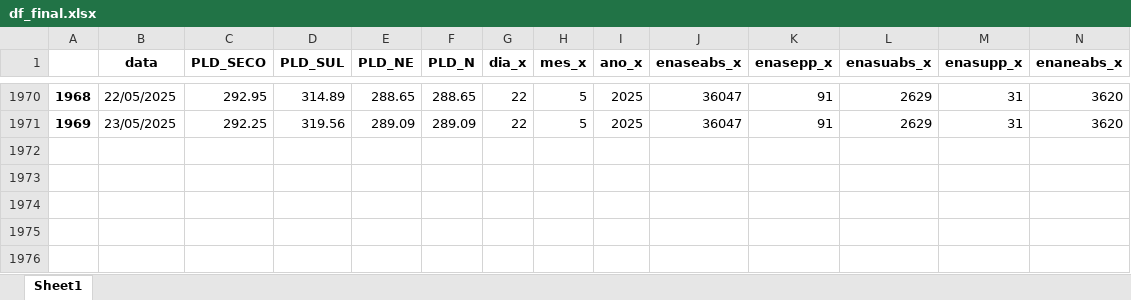
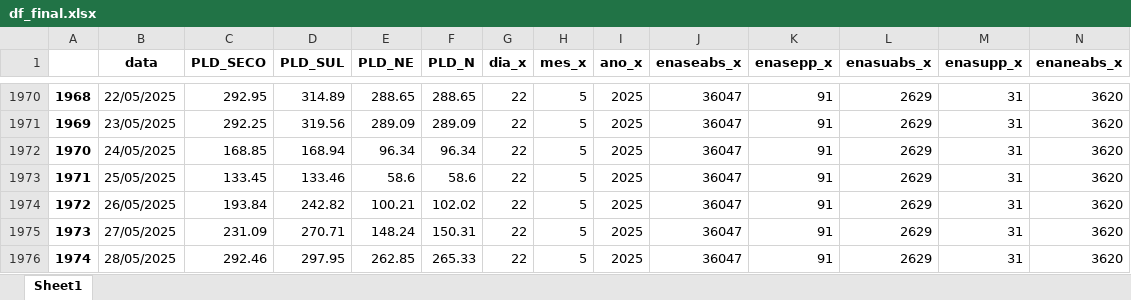
Before and after one commit to bernavice/dashboard_premissas_precos, an Excel workbook: assets/df_final.xlsx, sheet Sheet1, drawn as a sheet; only a part is shown, gaps mark what is left out; values as stored, in another font and other column widths than the file's, no borders; rows hold the shown columns only; the diff names each change by its address in the sheet, - before the commit and + after, or states it on an @@ line.

```diff
--- a/assets/df_final.xlsx (sheet Sheet1)
+++ b/assets/df_final.xlsx (sheet Sheet1)
+row 1972: 1970 | 24/05/2025 | 168.85 | 168.94 | 96.34 | 96.34 | 22 | 5 | 2025 | 36047 | 91 | 2629 | 31 | 3620
+row 1973: 1971 | 25/05/2025 | 133.45 | 133.46 | 58.6 | 58.6 | 22 | 5 | 2025 | 36047 | 91 | 2629 | 31 | 3620
+row 1974: 1972 | 26/05/2025 | 193.84 | 242.82 | 100.21 | 102.02 | 22 | 5 | 2025 | 36047 | 91 | 2629 | 31 | 3620
+row 1975: 1973 | 27/05/2025 | 231.09 | 270.71 | 148.24 | 150.31 | 22 | 5 | 2025 | 36047 | 91 | 2629 | 31 | 3620
+row 1976: 1974 | 28/05/2025 | 292.46 | 297.95 | 262.85 | 265.33 | 22 | 5 | 2025 | 36047 | 91 | 2629 | 31 | 3620
```
Also changed, not shown: assets/me3.xlsx, assets/teste_rdh_ipdo.xlsx, 3 other files.
